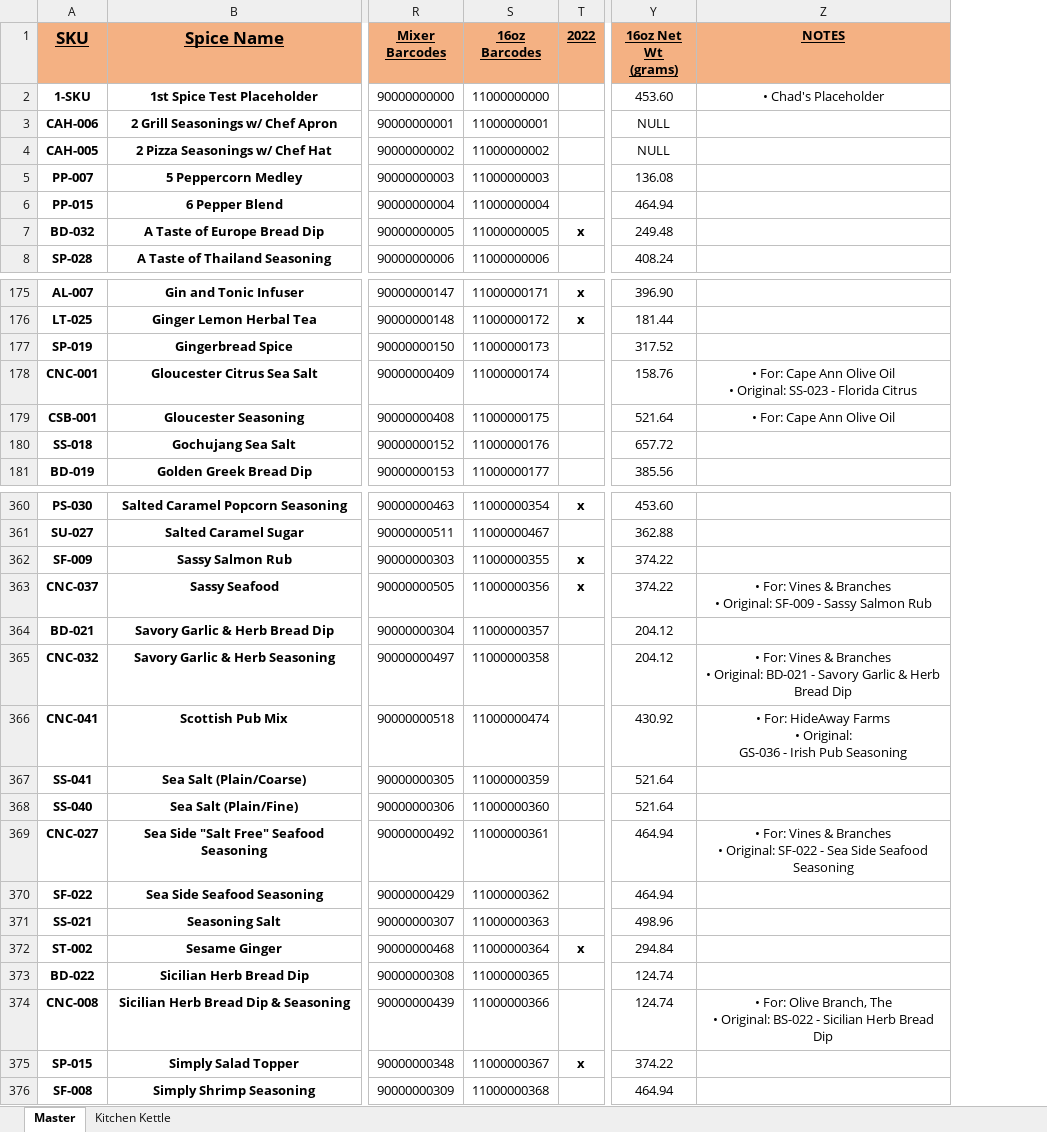
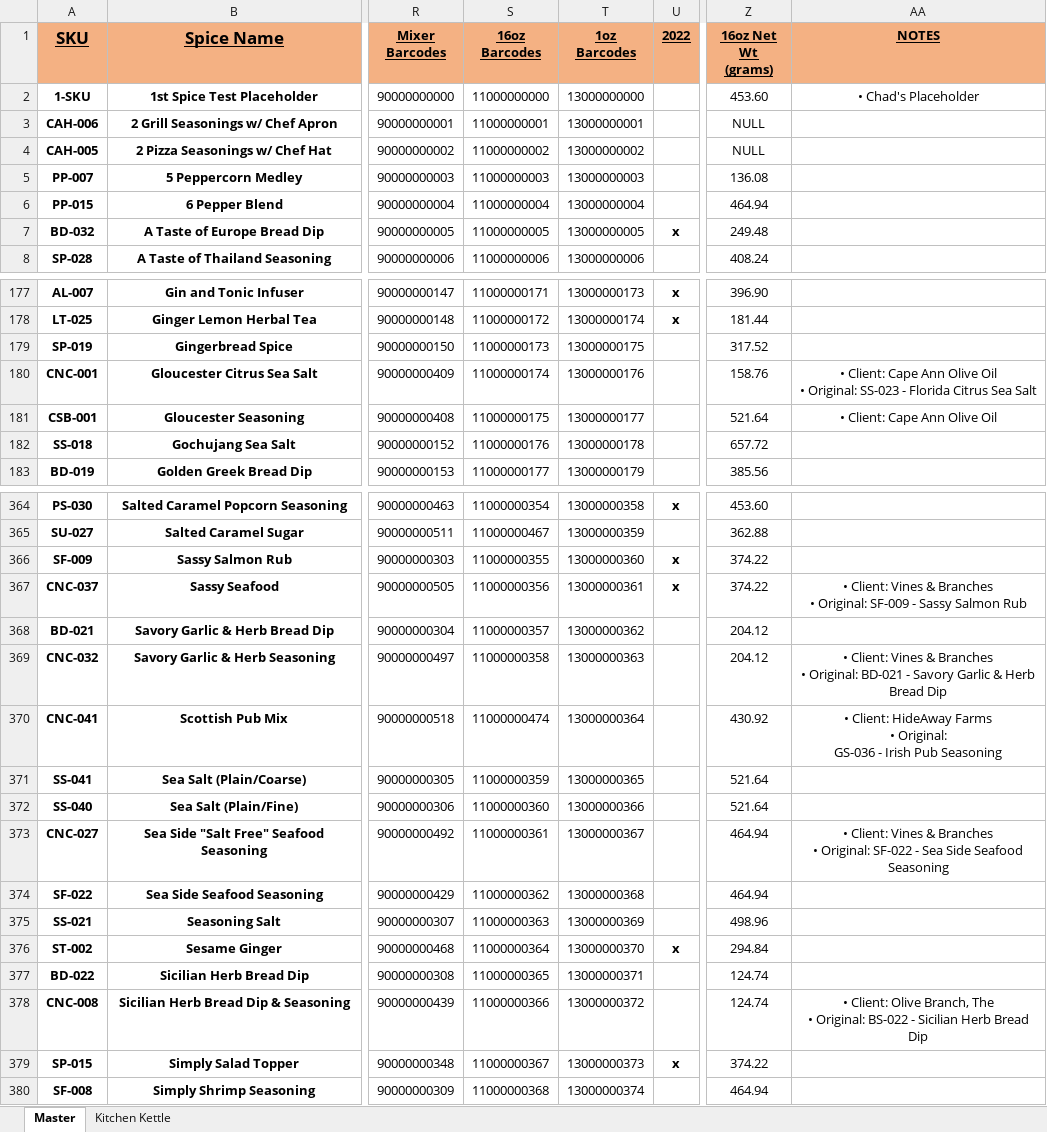
Before and after one commit to chadLinthicum/DATABASE-Spicers_Mill, an Excel workbook: Database - Spicers Mill.xlsx, sheet Master, drawn as a sheet; only a part is shown, gaps mark what is left out; values as stored, in another font and other column widths than the file's, no borders; conditional formats and table styles not drawn; addresses are those after the commit; ↵ is a line break in a cell; the diff covers the shown part only; the diff names each change by its address in the sheet, - before the commit and + after, or states it on an @@ line.

```diff
--- a/Database - Spicers Mill.xlsx (sheet Master)
+++ b/Database - Spicers Mill.xlsx (sheet Master)
+column T (1oz Barcodes), rows 2-8: 13000000000 | 13000000001 | 13000000002 | 13000000003 | 13000000004 | 13000000005 | 13000000006; rows 177-183: 13000000173 | 13000000174 | 13000000175 | 13000000176 | 13000000177 | 13000000178 | 13000000179; rows 364-380: 13000000358 | 13000000359 | 13000000360 | 13000000361 | 13000000362 | 13000000363 | 13000000364 | 13000000365 | 13000000366 | 13000000367 | 13000000368 | 13000000369 | 13000000370 | 13000000371 | 13000000372 | 13000000373 | 13000000374
-AA180 (NOTES): • For: Cape Ann Olive Oil ↵ • Original: SS-023 - Florida Citrus
+AA180 (NOTES): • Client: Cape Ann Olive Oil ↵ • Original: SS-023 - Florida Citrus Sea Salt
-AA181 (NOTES): • For: Cape Ann Olive Oil
+AA181 (NOTES): • Client: Cape Ann Olive Oil
-AA367 (NOTES): • For: Vines &…
+AA367 (NOTES): • Client: Vines &…
-AA369 (NOTES): • For: Vines &…
+AA369 (NOTES): • Client: Vines &…
-AA370 (NOTES): • For: HideAway Farms…
+AA370 (NOTES): • Client: HideAway Farms…
-AA373 (NOTES): • For: Vines &…
+AA373 (NOTES): • Client: Vines &…
-AA378 (NOTES): • For: Olive Branch,…
+AA378 (NOTES): • Client: Olive Branch,…
```
Also changed, not shown: 4 added rows and 41 edited cells elsewhere in this sheet, formulas that keep their value, hidden cells, 1 other file.
